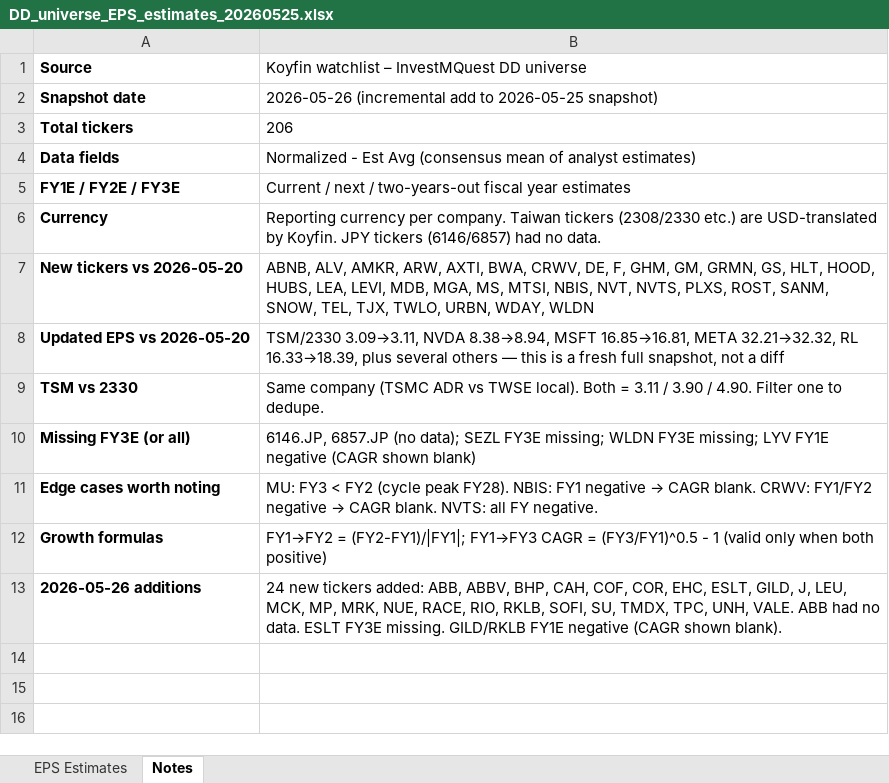
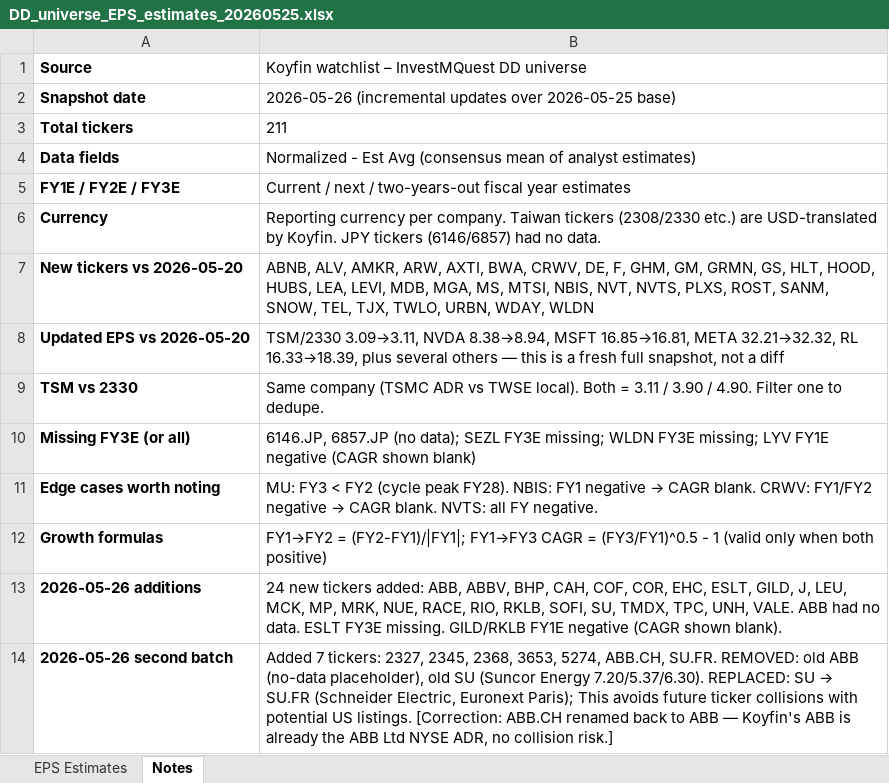
Before and after one commit to keigoks-ivan/financial-analysis-bot, an Excel workbook: data/eps-estimates/DD_universe_EPS_estimates_20260525.xlsx, sheet Notes, drawn as a sheet; values as stored, in another font and other column widths than the file's, no borders; the diff names each change by its address in the sheet, - before the commit and + after, or states it on an @@ line.

```diff
--- a/data/eps-estimates/DD_universe_EPS_estimates_20260525.xlsx (sheet Notes)
+++ b/data/eps-estimates/DD_universe_EPS_estimates_20260525.xlsx (sheet Notes)
-B2: 2026-05-26 (incremental add to 2026-05-25 snapshot)
+B2: 2026-05-26 (incremental updates over 2026-05-25 base)
-B3: 206
+B3: 211
+row 14: 2026-05-26 second batch | Added 7 tickers: 2327, 2345, 2368, 3653, 5274, ABB.CH, SU.FR. REMOVED: old ABB (no-data placeholder), old SU (Suncor Energy 7.20/5.37/6.30). REPLACED: SU → SU.FR (Schneider Electric, Euronext Paris); This avoids future ticker collisions with potential US listings. [Correction: ABB.CH renamed back to ABB — Koyfin's ABB is already the ABB Ltd NYSE ADR, no collision risk.]
```
Also changed, not shown: sheet EPS Estimates, formulas that keep their value, 4 other files.
